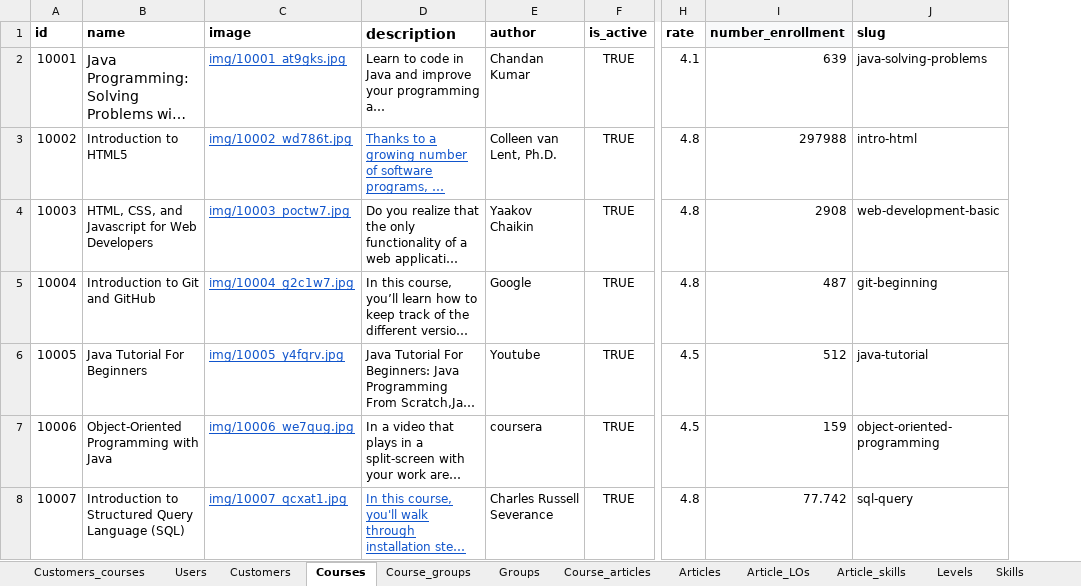
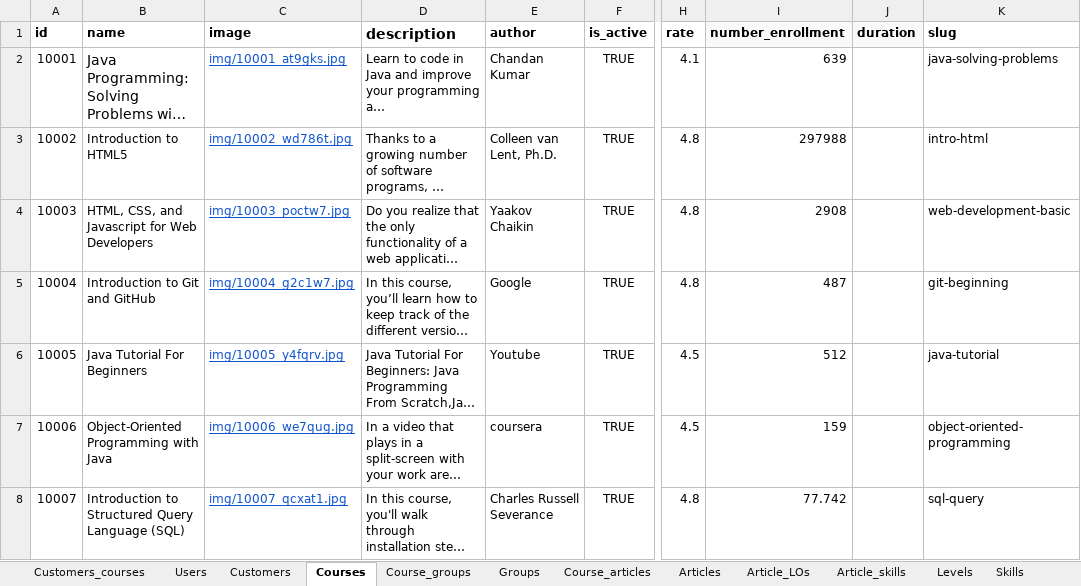
Before and after one commit to Phongptse05472/rails-efe, an Excel workbook: db/data_import_from_csv/db.xlsx, sheet Courses, drawn as a sheet; only a part is shown, gaps mark what is left out; long unchanged cells end in …; values as stored, in another font and other column widths than the file's, no borders; the diff covers the shown part only; the diff names each change by its address in the sheet, - before the commit and + after, or states it on an @@ line.

```diff
--- a/db/data_import_from_csv/db.xlsx (sheet Courses)
+++ b/db/data_import_from_csv/db.xlsx (sheet Courses)
+column J (duration), empty
@@ D3 underline: on → off, text colour: #1155CC → black @@
@@ D8 underline: on → off, text colour: #1155CC → black @@
```
Also changed, not shown: 94 added rows, 15 edited cells and cell formats elsewhere in this sheet, sheet LO_LOs, sheet Learning_outcomes, sheet Articles, sheet Path_LOs, 2 other files.
